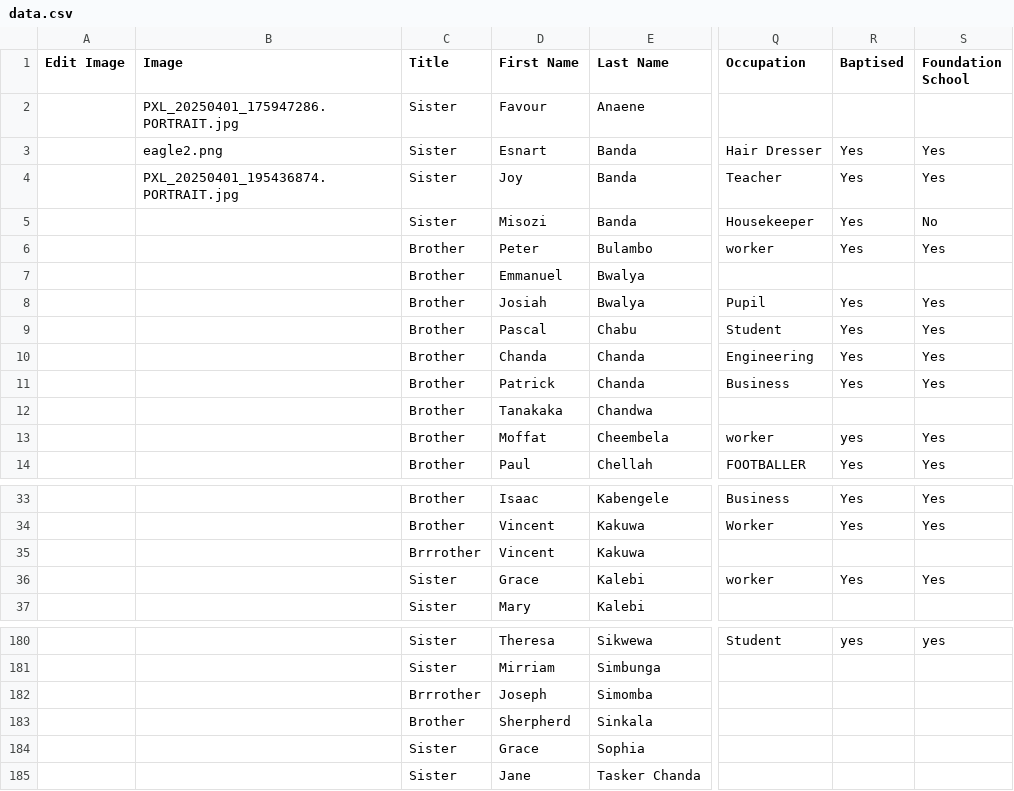
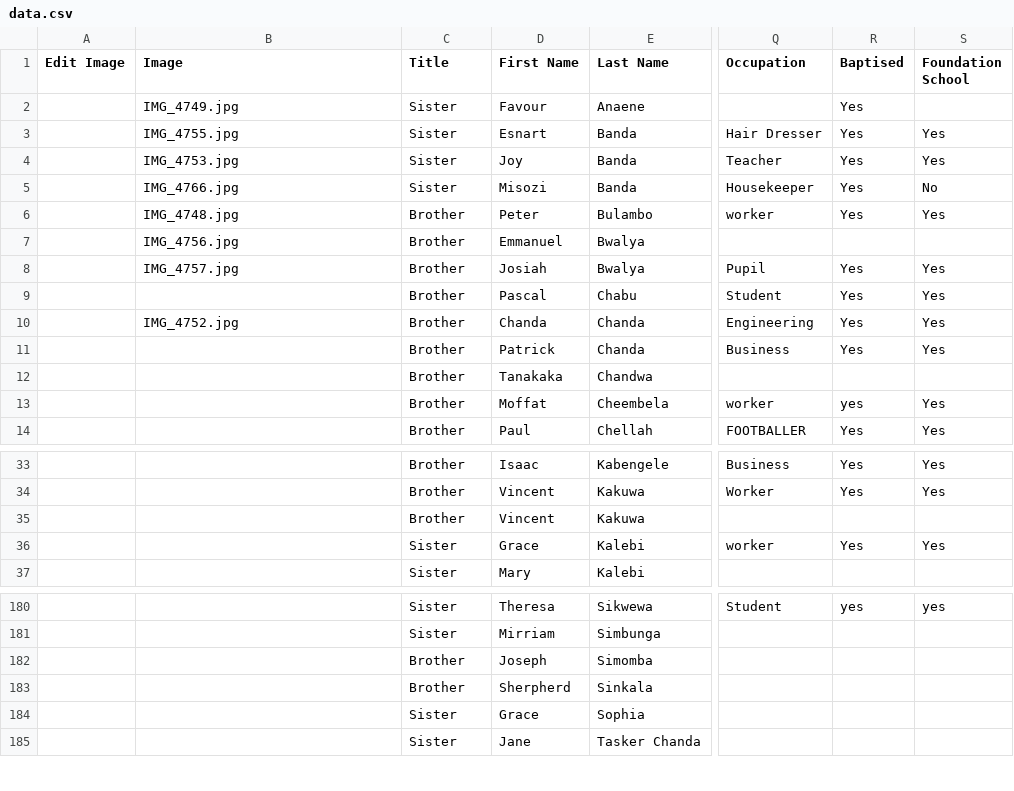
Before and after one commit to msimbao/Bio-Register, a CSV file: data/data.csv, drawn as a sheet; only a part is shown, gaps mark what is left out; the diff names each change by its address in the sheet, - before the commit and + after, or states it on an @@ line.

```diff
--- a/data/data.csv
+++ b/data/data.csv
-B2 (Image): PXL_20250401_175947286.PORTRAIT.jpg
+B2 (Image): IMG_4749.jpg
-R2 (Baptised): (empty)
+R2 (Baptised): Yes
-B3 (Image): eagle2.png
+B3 (Image): IMG_4755.jpg
-B4 (Image): PXL_20250401_195436874.PORTRAIT.jpg
+B4 (Image): IMG_4753.jpg
-B5 (Image): (empty)
+B5 (Image): IMG_4766.jpg
-B6 (Image): (empty)
+B6 (Image): IMG_4748.jpg
-B7 (Image): (empty)
+B7 (Image): IMG_4756.jpg
-B8 (Image): (empty)
+B8 (Image): IMG_4757.jpg
-B10 (Image): (empty)
+B10 (Image): IMG_4752.jpg
-C35 (Title): Brrrother
+C35 (Title): Brother
-C182 (Title): Brrrother
+C182 (Title): Brother
```
Also changed, not shown: data/Contact List.csv, data/backup.csv, 23 other files.
